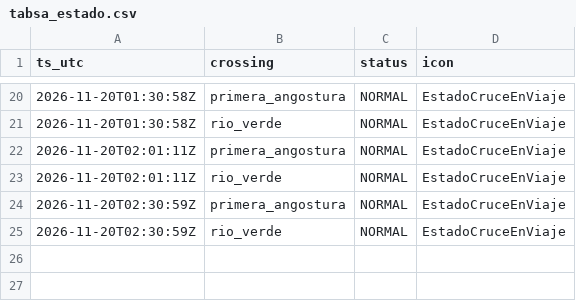
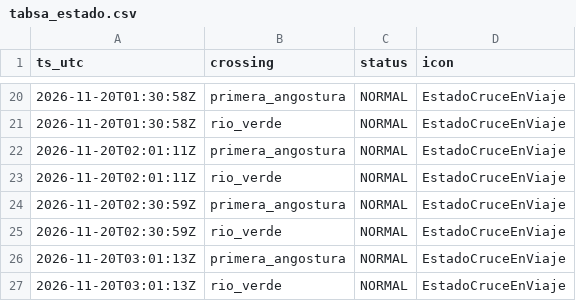
Before and after one commit to c-couto/Corredor_Austral, a CSV file: data/auto/tabsa_estado.csv, drawn as a sheet; only a part is shown, gaps mark what is left out; the diff names each change by its address in the sheet, - before the commit and + after, or states it on an @@ line.

```diff
--- a/data/auto/tabsa_estado.csv
+++ b/data/auto/tabsa_estado.csv
+row 26: 2026-11-20T03:01:13Z | primera_angostura | NORMAL | EstadoCruceEnViaje
+row 27: 2026-11-20T03:01:13Z | rio_verde | NORMAL | EstadoCruceEnViaje
```
Also changed, not shown: data/auto/marine_obs.csv, data/auto/tabsa_programados.csv, 2 other files.
